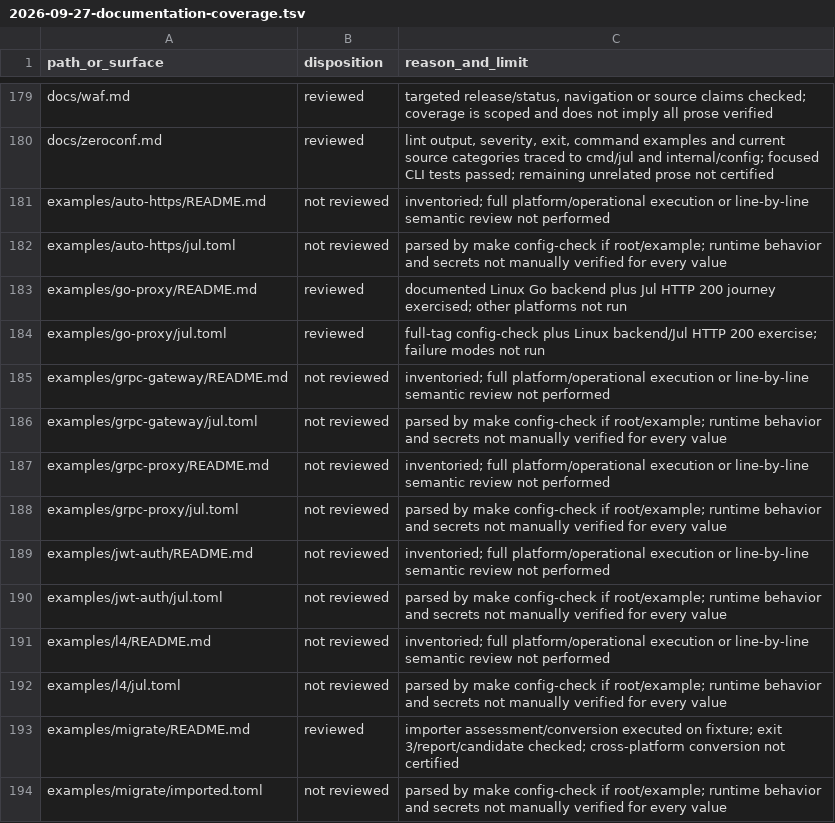
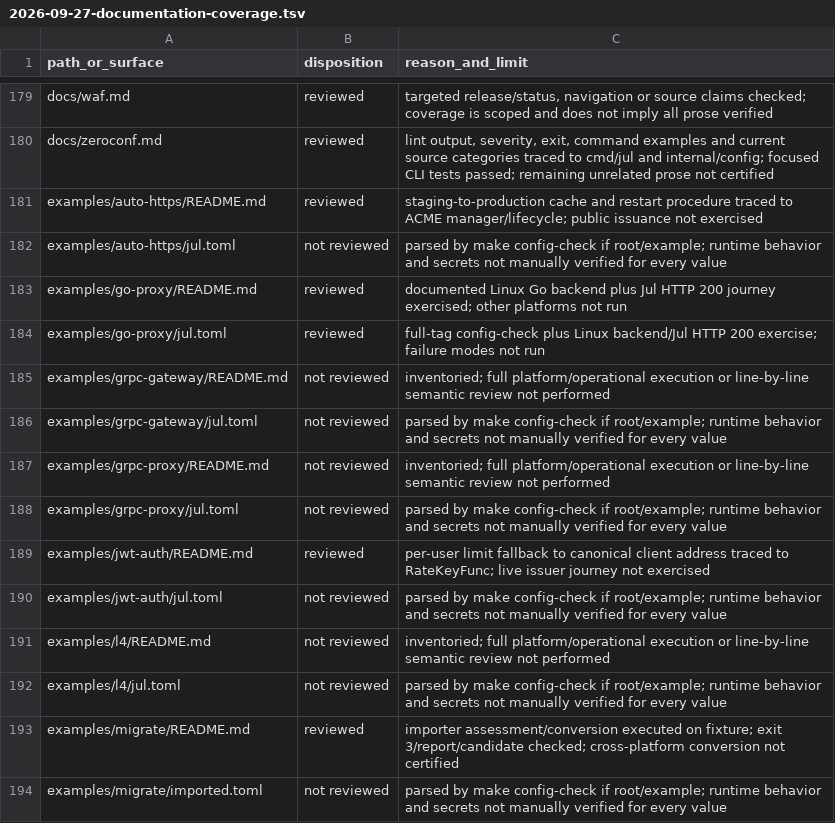
Before and after one commit to victornife/jul, a TSV file: docs/audit/2026-09-27-documentation-coverage.tsv, drawn as a sheet; only a part is shown, gaps mark what is left out.

Commit message:
docs: correct ACME promotion and JWT limit fallback

```diff
--- a/docs/audit/2026-09-27-documentation-coverage.tsv
+++ b/docs/audit/2026-09-27-documentation-coverage.tsv
@@ -180,3 +180,3 @@ docs/waf.md	reviewed	targeted release/status, navigation or source claims checke
 docs/zeroconf.md	reviewed	lint output, severity, exit, command examples and current source categories traced to cmd/jul and internal/config; focused CLI tests passed; remaining unrelated prose not certified
-examples/auto-https/README.md	not reviewed	inventoried; full platform/operational execution or line-by-line semantic review not performed
+examples/auto-https/README.md	reviewed	staging-to-production cache and restart procedure traced to ACME manager/lifecycle; public issuance not exercised
 examples/auto-https/jul.toml	not reviewed	parsed by make config-check if root/example; runtime behavior and secrets not manually verified for every value
@@ -188,3 +188,3 @@ examples/grpc-proxy/README.md	not reviewed	inventoried; full platform/operationa
 examples/grpc-proxy/jul.toml	not reviewed	parsed by make config-check if root/example; runtime behavior and secrets not manually verified for every value
-examples/jwt-auth/README.md	not reviewed	inventoried; full platform/operational execution or line-by-line semantic review not performed
+examples/jwt-auth/README.md	reviewed	per-user limit fallback to canonical client address traced to RateKeyFunc; live issuer journey not exercised
 examples/jwt-auth/jul.toml	not reviewed	parsed by make config-check if root/example; runtime behavior and secrets not manually verified for every value
```
Also changed, not shown: 3 other files.
